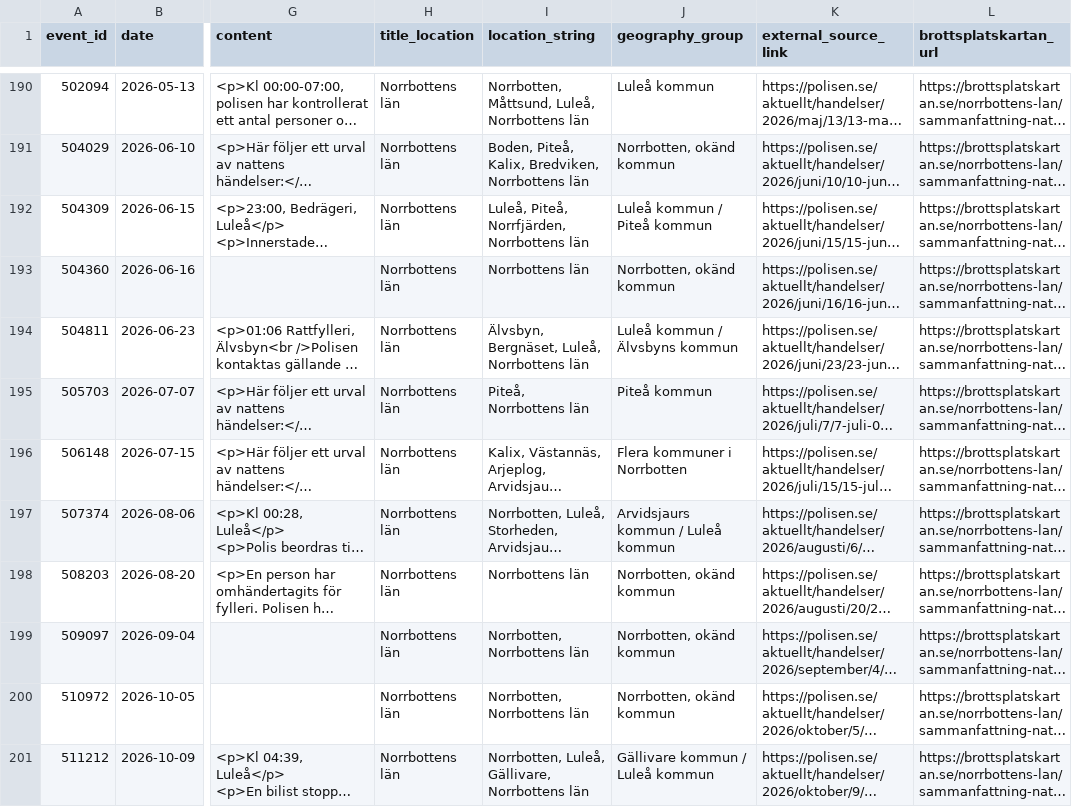
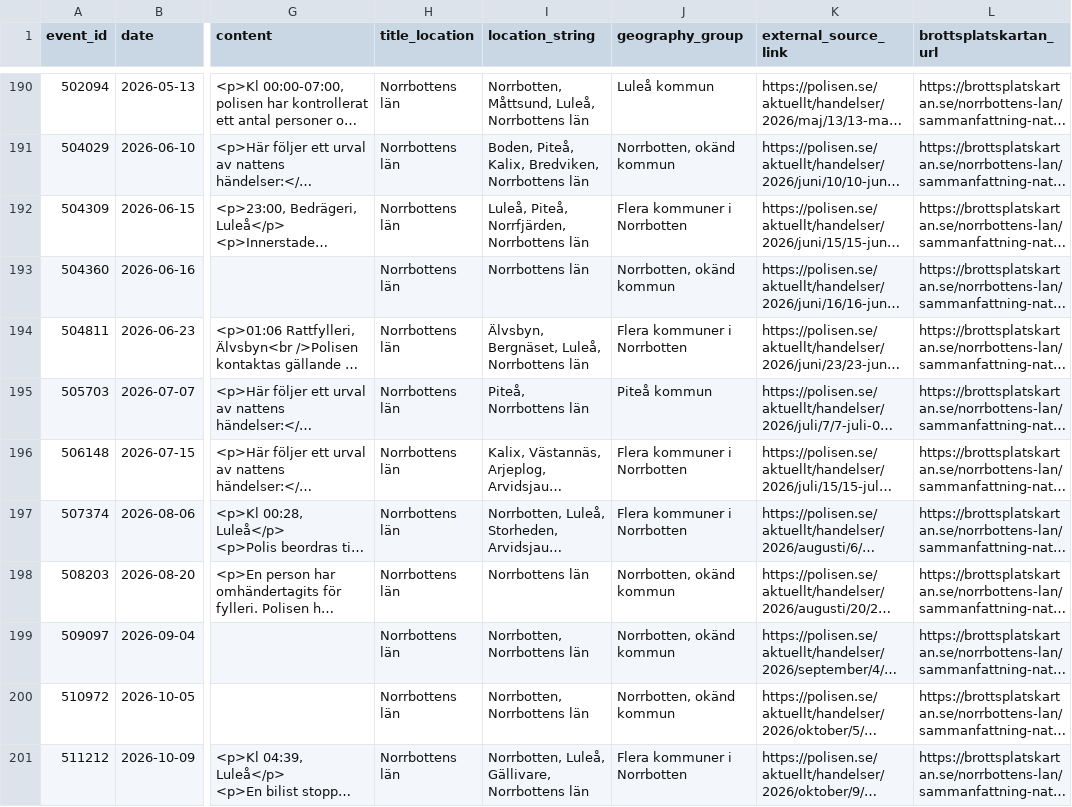
Before and after one commit to Lulea-statistik/Lulea-polishandelser, a CSV file: data/summary_validation_sample.csv, drawn as a sheet; only a part is shown, gaps mark what is left out; long unchanged cells end in …; the diff names each change by its address in the sheet, - before the commit and + after, or states it on an @@ line.

```diff
--- a/data/summary_validation_sample.csv
+++ b/data/summary_validation_sample.csv
-J192 (geography_group): Luleå kommun / Piteå kommun
+J192 (geography_group): Flera kommuner i Norrbotten
-J194 (geography_group): Luleå kommun / Älvsbyns kommun
+J194 (geography_group): Flera kommuner i Norrbotten
-J197 (geography_group): Arvidsjaurs kommun / Luleå kommun
+J197 (geography_group): Flera kommuner i Norrbotten
-J201 (geography_group): Gällivare kommun / Luleå kommun
+J201 (geography_group): Flera kommuner i Norrbotten
```
Also changed, not shown: data/summary_unknown_place_audit.csv, 5 other files.
